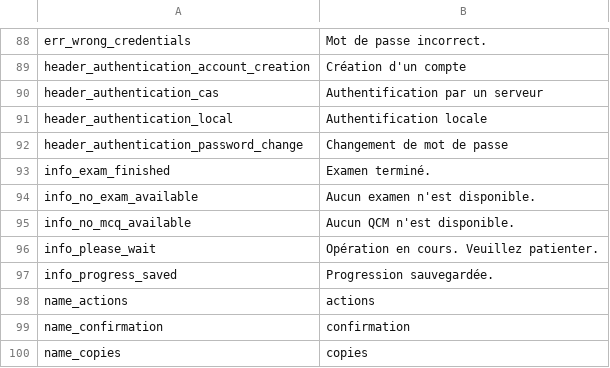
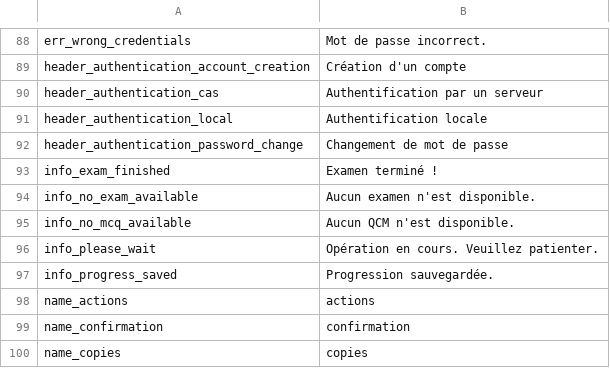
Before and after one commit to sami-evangelista/webamc, a CSV file: src/webamc/data/lang/fr/all.csv, drawn as a sheet; only a part is shown, gaps mark what is left out.

```diff
--- a/src/webamc/data/lang/fr/all.csv
+++ b/src/webamc/data/lang/fr/all.csv
@@ -92,3 +92,3 @@ header_authentication_local;Authentification locale
 header_authentication_password_change;Changement de mot de passe
-info_exam_finished;Examen terminé.
+info_exam_finished;Examen terminé !
 info_no_exam_available;Aucun examen n'est disponible.
```
Also changed, not shown: src/webamc/data/lang/en/all.csv, 2 other files.
